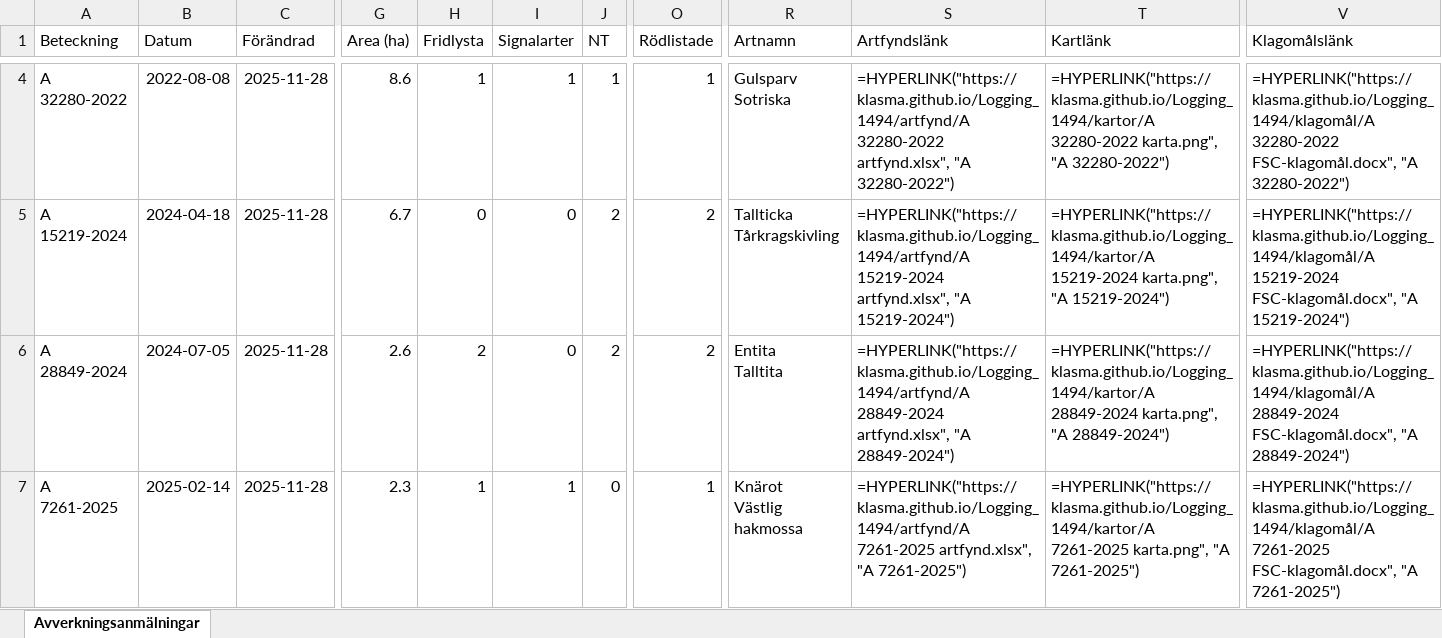
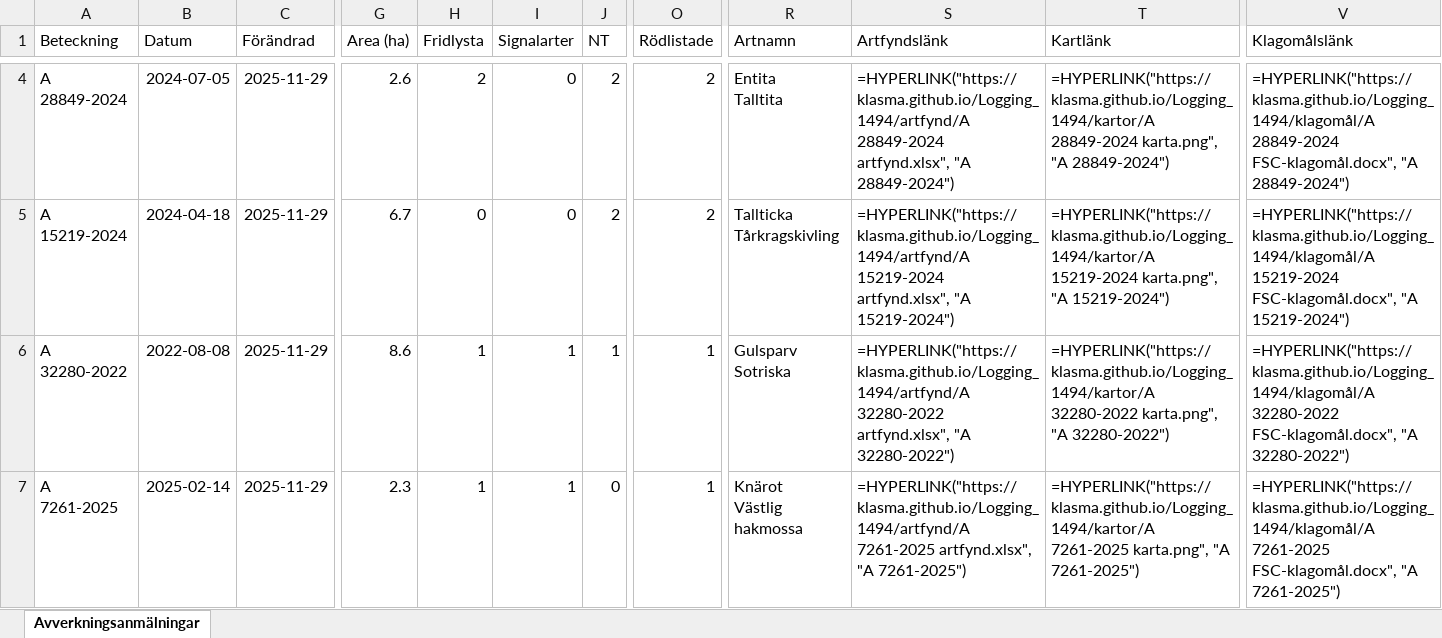
Before and after one commit to klasma/Logging_1494, an Excel workbook: Översikt LIDKÖPING.xlsx, sheet Avverkningsanmälningar, drawn as a sheet; only a part is shown, gaps mark what is left out; values as stored, in another font and other column widths than the file's, no borders; formulas without a stored value are shown as written; ↵ is a line break in a cell; the diff covers the shown part only; the diff names each change by its address in the sheet, - before the commit and + after, or states it on an @@ line.

```diff
--- a/Översikt LIDKÖPING.xlsx (sheet Avverkningsanmälningar)
+++ b/Översikt LIDKÖPING.xlsx (sheet Avverkningsanmälningar)
-A4 (Beteckning): A 32280-2022
+A4 (Beteckning): A 28849-2024
-B4 (Datum): 2022-08-08
+B4 (Datum): 2024-07-05
-C4:C7 (Förändrad): 2025-11-28
+C4:C7 (Förändrad): 2025-11-29
-G4 (Area (ha)): 8.6
+G4 (Area (ha)): 2.6
-H4 (Fridlysta): 1
+H4 (Fridlysta): 2
-I4 (Signalarter): 1
+I4 (Signalarter): 0
-J4 (NT): 1
+J4 (NT): 2
-O4 (Rödlistade): 1
+O4 (Rödlistade): 2
-R4 (Artnamn): Gulsparv ↵ Sotriska
+R4 (Artnamn): Entita ↵ Talltita
-S4 (Artfyndslänk): =HYPERLINK("https://klasma.github.io/Logging_1494/artfynd/A 32280-2022 artfynd.xlsx", "A 32280-2022")
+S4 (Artfyndslänk): =HYPERLINK("https://klasma.github.io/Logging_1494/artfynd/A 28849-2024 artfynd.xlsx", "A 28849-2024")
-T4 (Kartlänk): =HYPERLINK("https://klasma.github.io/Logging_1494/kartor/A 32280-2022 karta.png", "A 32280-2022")
+T4 (Kartlänk): =HYPERLINK("https://klasma.github.io/Logging_1494/kartor/A 28849-2024 karta.png", "A 28849-2024")
-V4 (Klagomålslänk): =HYPERLINK("https://klasma.github.io/Logging_1494/klagomål/A 32280-2022 FSC-klagomål.docx", "A 32280-2022")
+V4 (Klagomålslänk): =HYPERLINK("https://klasma.github.io/Logging_1494/klagomål/A 28849-2024 FSC-klagomål.docx", "A 28849-2024")
-A6 (Beteckning): A 28849-2024
+A6 (Beteckning): A 32280-2022
-B6 (Datum): 2024-07-05
+B6 (Datum): 2022-08-08
-G6 (Area (ha)): 2.6
+G6 (Area (ha)): 8.6
-H6 (Fridlysta): 2
+H6 (Fridlysta): 1
-I6 (Signalarter): 0
+I6 (Signalarter): 1
-J6 (NT): 2
+J6 (NT): 1
-O6 (Rödlistade): 2
+O6 (Rödlistade): 1
-R6 (Artnamn): Entita ↵ Talltita
+R6 (Artnamn): Gulsparv ↵ Sotriska
-S6 (Artfyndslänk): =HYPERLINK("https://klasma.github.io/Logging_1494/artfynd/A 28849-2024 artfynd.xlsx", "A 28849-2024")
+S6 (Artfyndslänk): =HYPERLINK("https://klasma.github.io/Logging_1494/artfynd/A 32280-2022 artfynd.xlsx", "A 32280-2022")
-T6 (Kartlänk): =HYPERLINK("https://klasma.github.io/Logging_1494/kartor/A 28849-2024 karta.png", "A 28849-2024")
+T6 (Kartlänk): =HYPERLINK("https://klasma.github.io/Logging_1494/kartor/A 32280-2022 karta.png", "A 32280-2022")
-V6 (Klagomålslänk): =HYPERLINK("https://klasma.github.io/Logging_1494/klagomål/A 28849-2024 FSC-klagomål.docx", "A 28849-2024")
+V6 (Klagomålslänk): =HYPERLINK("https://klasma.github.io/Logging_1494/klagomål/A 32280-2022 FSC-klagomål.docx", "A 32280-2022")
```
Also changed, not shown: 864 edited cells elsewhere in this sheet, artfynd/A 10476-2023 artfynd.xlsx, artfynd/A 15219-2024 artfynd.xlsx, 50 other files.
